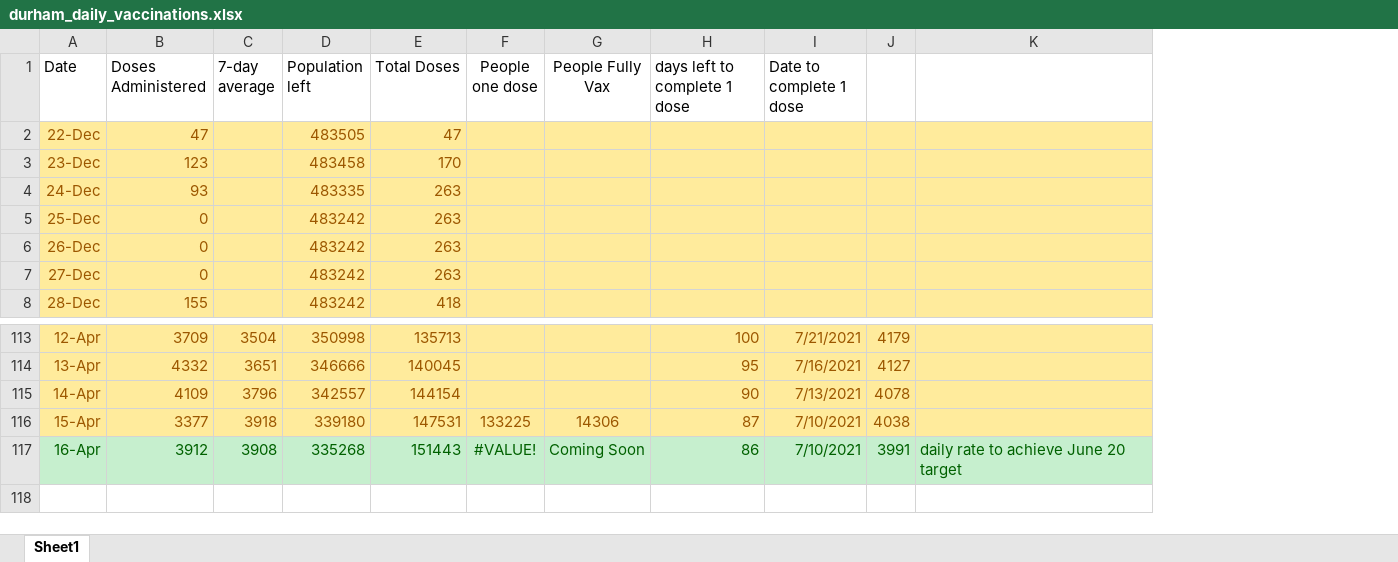
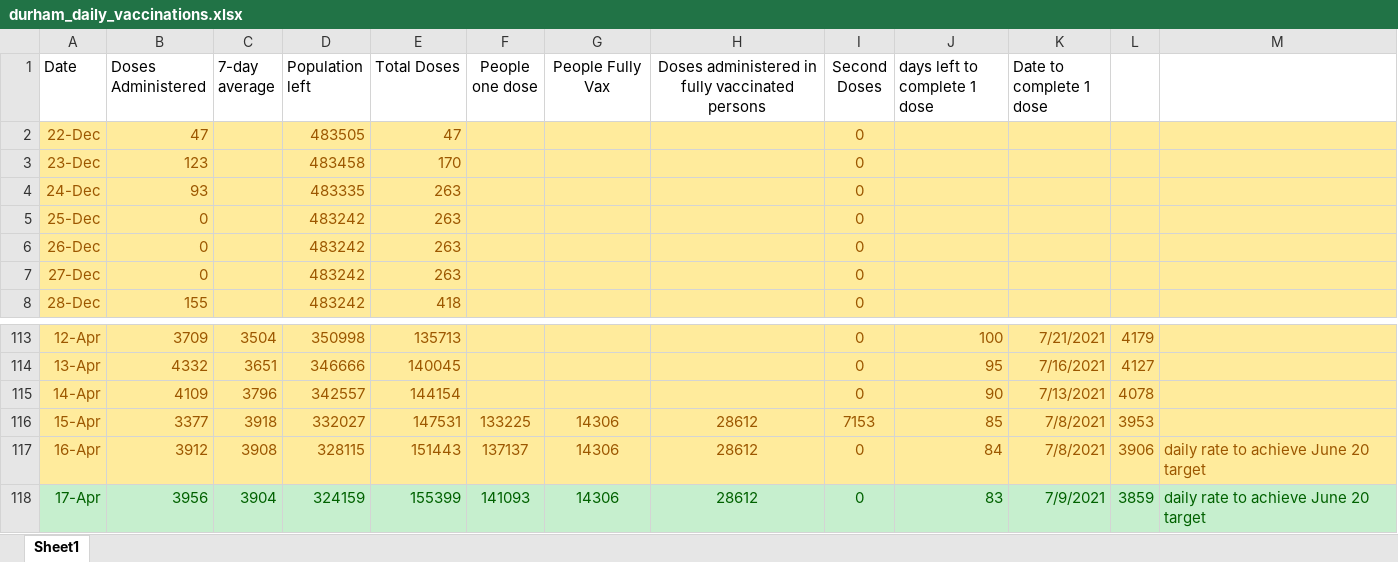
Before and after one commit to NoahCornish/durhamregionCOVID-19, an Excel workbook: durham_daily_vaccinations.xlsx, sheet Sheet1, drawn as a sheet; only a part is shown, gaps mark what is left out; values as stored, in another font and other column widths than the file's, no borders; addresses are those after the commit; the diff names each change by its address in the sheet, - before the commit and + after, or states it on an @@ line.

```diff
--- a/durham_daily_vaccinations.xlsx (sheet Sheet1)
+++ b/durham_daily_vaccinations.xlsx (sheet Sheet1)
+column H, row 1: Doses administered in fully vaccinated persons; rows 116-117: 28612 | 28612
+column I (Second Doses), rows 2-8: all 0; rows 113-117: 0 | 0 | 0 | 7153 | 0
-D116 (Population left): 339180
+D116 (Population left): 332027
-J116 (days left to complete 1 dose): 87
+J116 (days left to complete 1 dose): 85
-K116:K117 (Date to complete 1 dose): 7/10/2021
+K116:K117 (Date to complete 1 dose): 7/8/2021
-L116: 4038
+L116: 3953
@@ A117:G117 fill: #C6EFCE → #FFEB9C, text colour: #006100 → #9C5700 @@
-D117 (Population left): 335268
+D117 (Population left): 328115
-F117 (People one dose): #VALUE!
+F117 (People one dose): 137137
-G117 (People Fully Vax): Coming Soon
+G117 (People Fully Vax): 14306
-J117 (days left to complete 1 dose): 86
+J117 (days left to complete 1 dose): 84
@@ J117:M117 fill: #C6EFCE → #FFEB9C, text colour: #006100 → #9C5700 @@
-L117: 3991
+L117: 3906
+row 118: 17-Apr | 3956 | 3904 | 324159 | 155399 | 141093 | 14306 | 28612 | 0 | 83 | 7/9/2021 | 3859 | daily rate to achieve June 20 target
```
Also changed, not shown: formulas that keep their value, durham_daily_cases.xlsx, 1 other file.
